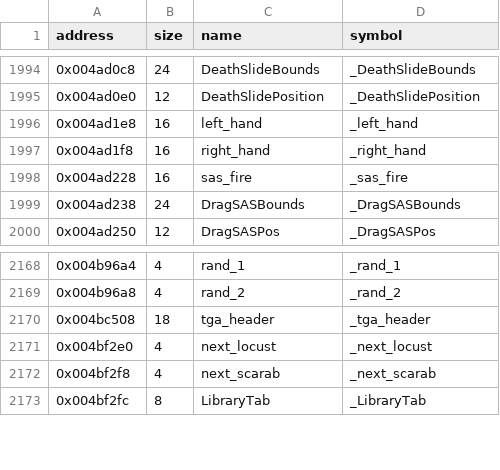
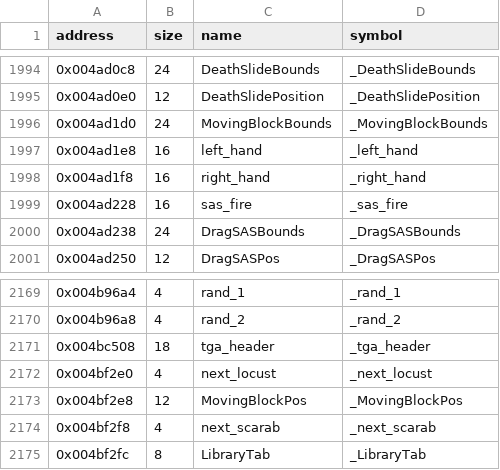
Before and after one commit to LostArtefacts/tr04, a CSV file: config/symbols.csv, drawn as a sheet; only a part is shown, gaps mark what is left out; the diff names each change by its address in the sheet, - before the commit and + after, or states it on an @@ line.

Commit message:
Decompile MovableBlockCollision (0x40a040)

```diff
--- a/config/symbols.csv
+++ b/config/symbols.csv
+row 1996: 0x004ad1d0 | 24 | MovingBlockBounds | _MovingBlockBounds
+row 2173: 0x004bf2e8 | 12 | MovingBlockPos | _MovingBlockPos
```
Also changed, not shown: 4 other files.
